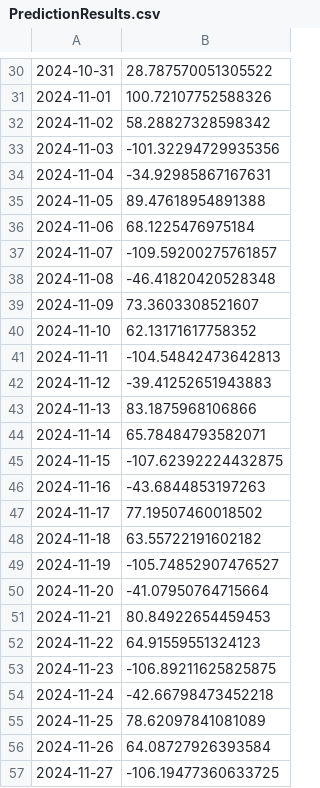
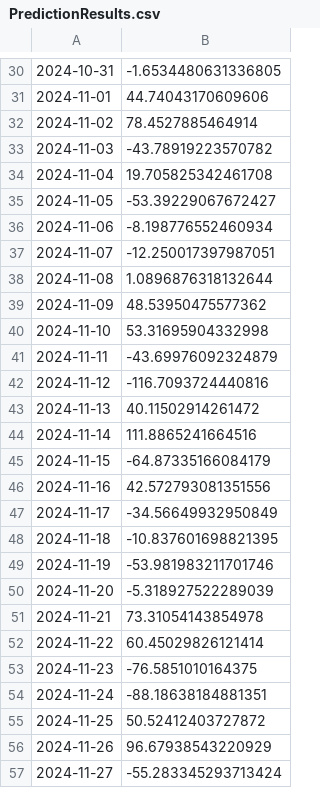
Before and after one commit to studio-suman/Trainng-Perl_Python, a CSV file: Python_Codes/LLM_USE Cases/PredictionResults.csv, drawn as a sheet; only a part is shown, gaps mark what is left out; the diff covers the shown part only.

```diff
--- a/Python_Codes/LLM_USE Cases/PredictionResults.csv
+++ b/Python_Codes/LLM_USE Cases/PredictionResults.csv
@@ -30,28 +30,28 @@
-2024-10-31,28.787570051305522
-2024-11-01,100.72107752588326
-2024-11-02,58.28827328598342
-2024-11-03,-101.32294729935356
-2024-11-04,-34.92985867167631
-2024-11-05,89.47618954891388
-2024-11-06,68.1225476975184
-2024-11-07,-109.59200275761857
-2024-11-08,-46.41820420528348
-2024-11-09,73.3603308521607
-2024-11-10,62.13171617758352
-2024-11-11,-104.54842473642813
-2024-11-12,-39.41252651943883
-2024-11-13,83.1875968106866
-2024-11-14,65.78484793582071
-2024-11-15,-107.62392224432875
-2024-11-16,-43.6844853197263
-2024-11-17,77.19507460018502
-2024-11-18,63.55722191602182
-2024-11-19,-105.74852907476527
-2024-11-20,-41.07950764715664
-2024-11-21,80.84922654459453
-2024-11-22,64.91559551324123
-2024-11-23,-106.89211625825875
-2024-11-24,-42.66798473452218
-2024-11-25,78.62097841081089
-2024-11-26,64.08727926393584
-2024-11-27,-106.19477360633725
+2024-10-31,-1.6534480631336805
+2024-11-01,44.74043170609606
+2024-11-02,78.4527885464914
+2024-11-03,-43.78919223570782
+2024-11-04,19.705825342461708
+2024-11-05,-53.39229067672427
+2024-11-06,-8.198776552460934
+2024-11-07,-12.250017397987051
+2024-11-08,1.0896876318132644
+2024-11-09,48.53950475577362
+2024-11-10,53.31695904332998
+2024-11-11,-43.69976092324879
+2024-11-12,-116.7093724440816
+2024-11-13,40.11502914261472
+2024-11-14,111.8865241664516
+2024-11-15,-64.87335166084179
+2024-11-16,42.572793081351556
+2024-11-17,-34.56649932950849
+2024-11-18,-10.837601698821395
+2024-11-19,-53.981983211701746
+2024-11-20,-5.318927522289039
+2024-11-21,73.31054143854978
+2024-11-22,60.45029826121414
+2024-11-23,-76.5851010164375
+2024-11-24,-88.18638184881351
+2024-11-25,50.52412403727872
+2024-11-26,96.67938543220929
+2024-11-27,-55.283345293713424
```
Also changed, not shown: 66 edited cells elsewhere in this file, Python_Codes/LLM_USE Cases/model2.csv, 5 other files.
